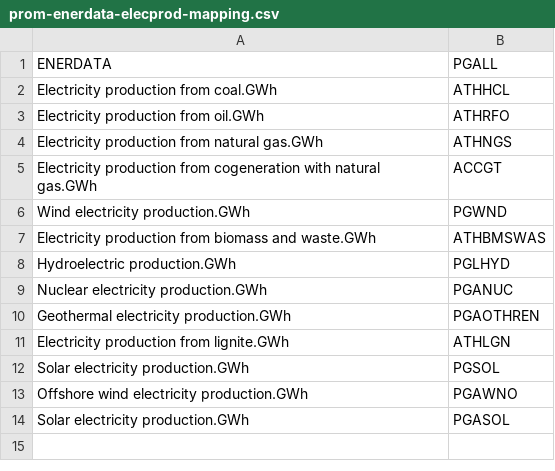
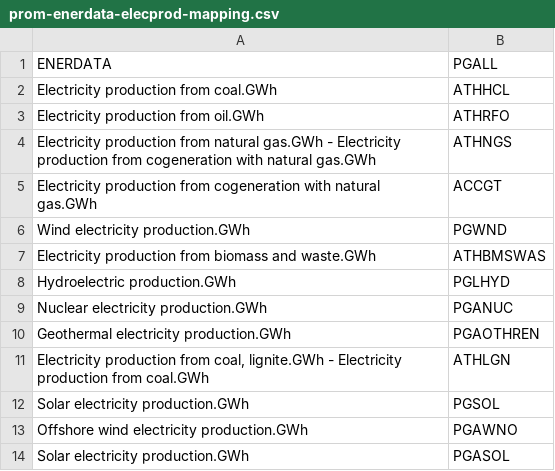
Before and after one commit to e3modelling/mrprom, a CSV file: inst/extdata/sectoral/prom-enerdata-elecprod-mapping.csv, drawn as a sheet.

Commit message:
Update on the calculation of historical electricity production values

```diff
--- a/inst/extdata/sectoral/prom-enerdata-elecprod-mapping.csv
+++ b/inst/extdata/sectoral/prom-enerdata-elecprod-mapping.csv
@@ -3,3 +3,3 @@ Electricity production from coal.GWh,ATHHCL
 Electricity production from oil.GWh,ATHRFO
-Electricity production from natural gas.GWh,ATHNGS
+"Electricity production from natural gas.GWh - Electricity production from cogeneration with natural gas.GWh",ATHNGS
 Electricity production from cogeneration with natural gas.GWh,ACCGT
@@ -10,3 +10,3 @@ Nuclear electricity production.GWh,PGANUC
 Geothermal electricity production.GWh,PGAOTHREN
-Electricity production from lignite.GWh,ATHLGN
+"Electricity production from coal, lignite.GWh - Electricity production from coal.GWh",ATHLGN
 Solar electricity production.GWh,PGSOL
```
Also changed, not shown: 1 other file.
